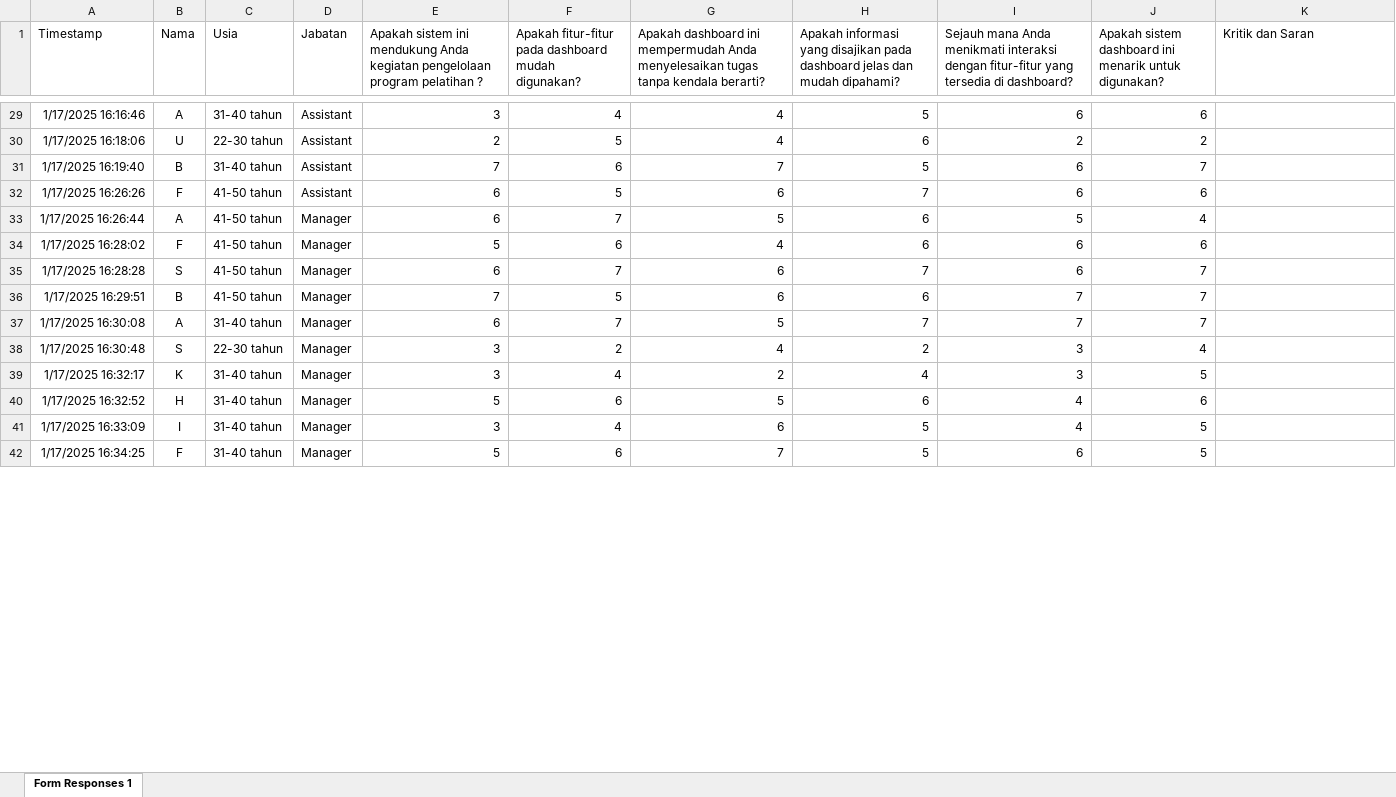
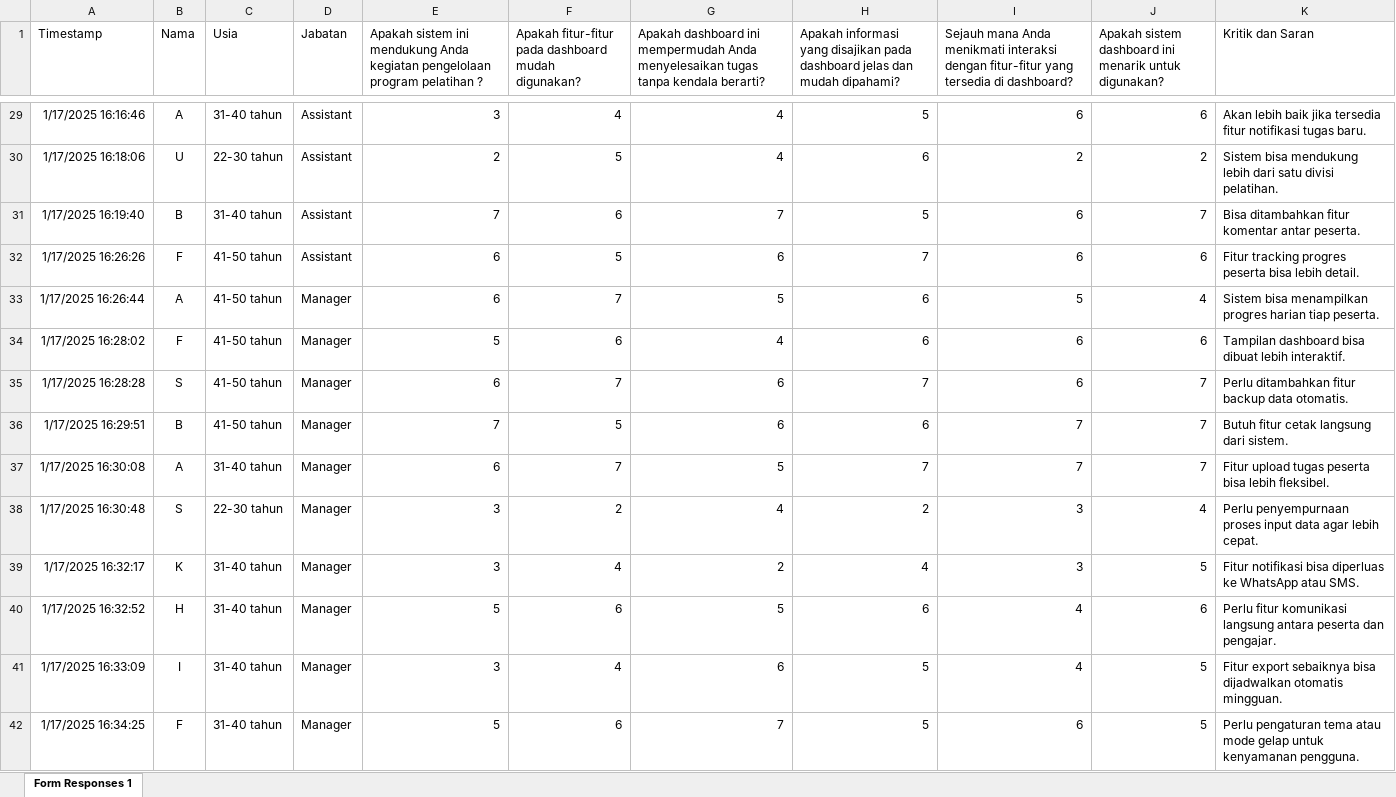
Before and after one commit to GENESISASM/DashboardWeb_For_TA, an Excel workbook: Datasheet/Form Evaluasi Penggunaan Dashboard Monitoring Divisi Pendidikan dan Pelatihan_Github Upload.xlsx, sheet Form Responses 1, drawn as a sheet; only a part is shown, gaps mark what is left out; values as stored, in another font and other column widths than the file's, no borders; table styles not drawn; the diff covers the shown part only; the diff names each change by its address in the sheet, - before the commit and + after, or states it on an @@ line.

```diff
--- a/Datasheet/Form Evaluasi Penggunaan Dashboard Monitoring Divisi Pendidikan dan Pelatihan_Github Upload.xlsx (sheet Form Responses 1)
+++ b/Datasheet/Form Evaluasi Penggunaan Dashboard Monitoring Divisi Pendidikan dan Pelatihan_Github Upload.xlsx (sheet Form Responses 1)
-K29 (Kritik dan Saran): (empty)
+K29 (Kritik dan Saran): Akan lebih baik jika tersedia fitur notifikasi tugas baru.
-K30 (Kritik dan Saran): (empty)
+K30 (Kritik dan Saran): Sistem bisa mendukung lebih dari satu divisi pelatihan.
-K31 (Kritik dan Saran): (empty)
+K31 (Kritik dan Saran): Bisa ditambahkan fitur komentar antar peserta.
-K32 (Kritik dan Saran): (empty)
+K32 (Kritik dan Saran): Fitur tracking progres peserta bisa lebih detail.
-K33 (Kritik dan Saran): (empty)
+K33 (Kritik dan Saran): Sistem bisa menampilkan progres harian tiap peserta.
-K34 (Kritik dan Saran): (empty)
+K34 (Kritik dan Saran): Tampilan dashboard bisa dibuat lebih interaktif.
-K35 (Kritik dan Saran): (empty)
+K35 (Kritik dan Saran): Perlu ditambahkan fitur backup data otomatis.
-K36 (Kritik dan Saran): (empty)
+K36 (Kritik dan Saran): Butuh fitur cetak langsung dari sistem.
-K37 (Kritik dan Saran): (empty)
+K37 (Kritik dan Saran): Fitur upload tugas peserta bisa lebih fleksibel.
-K38 (Kritik dan Saran): (empty)
+K38 (Kritik dan Saran): Perlu penyempurnaan proses input data agar lebih cepat.
-K39 (Kritik dan Saran): (empty)
+K39 (Kritik dan Saran): Fitur notifikasi bisa diperluas ke WhatsApp atau SMS.
-K40 (Kritik dan Saran): (empty)
+K40 (Kritik dan Saran): Perlu fitur komunikasi langsung antara peserta dan pengajar.
-K41 (Kritik dan Saran): (empty)
+K41 (Kritik dan Saran): Fitur export sebaiknya bisa dijadwalkan otomatis mingguan.
-K42 (Kritik dan Saran): (empty)
+K42 (Kritik dan Saran): Perlu pengaturan tema atau mode gelap untuk kenyamanan pengguna.
```
Also changed, not shown: 43 edited cells elsewhere in this sheet.
